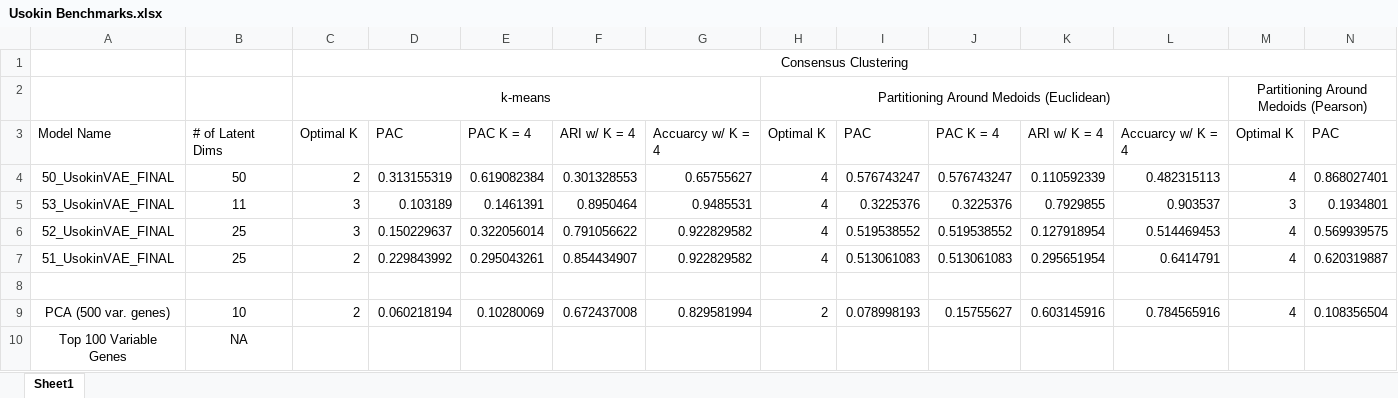
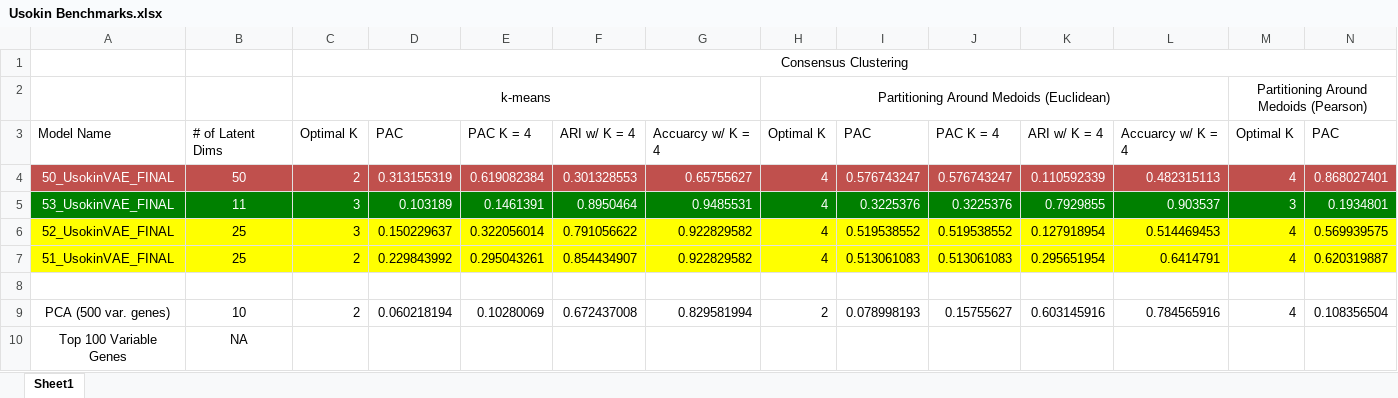
Before and after one commit to kevinc13/single-cell-deep-learning, an Excel workbook: docs/Experiment 1 - Usokin/Usokin Benchmarks.xlsx, sheet Sheet1, drawn as a sheet; only a part is shown; values as stored, in another font and other column widths than the file's, no borders; the diff covers the shown part only; the diff names each change by its address in the sheet, - before the commit and + after, or states it on an @@ line.

Commit message:
Added new model selection experiments

```diff
--- a/docs/Experiment 1 - Usokin/Usokin Benchmarks.xlsx (sheet Sheet1)
+++ b/docs/Experiment 1 - Usokin/Usokin Benchmarks.xlsx (sheet Sheet1)
-A4:N5 text colour: black
+A4:N5 text colour: #FFFFFF
-A4:N4 fill: none
+A4:N4 fill: #C0504D
-A5:N5 fill: none
+A5:N5 fill: #008000
-A6:N7 fill: none
+A6:N7 fill: #FFFF00
```
Also changed, not shown: cell formats elsewhere in this sheet, docs/Experiment 1 - Usokin/Experiment 1B Results.xlsx, 38 other files.
